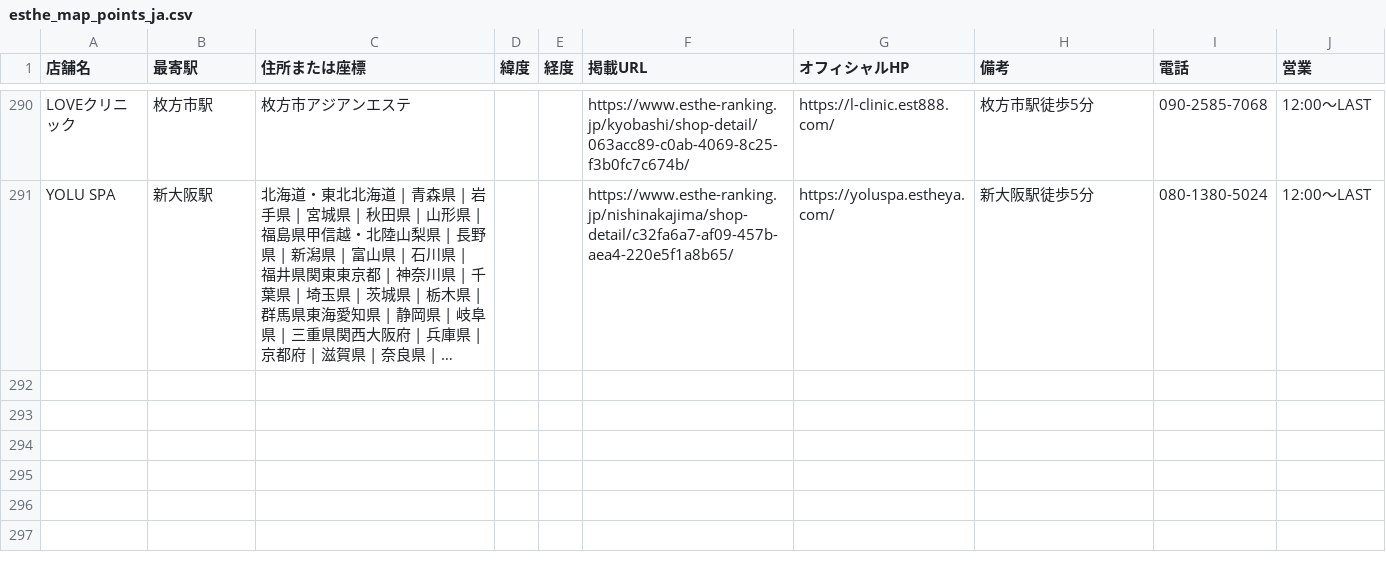
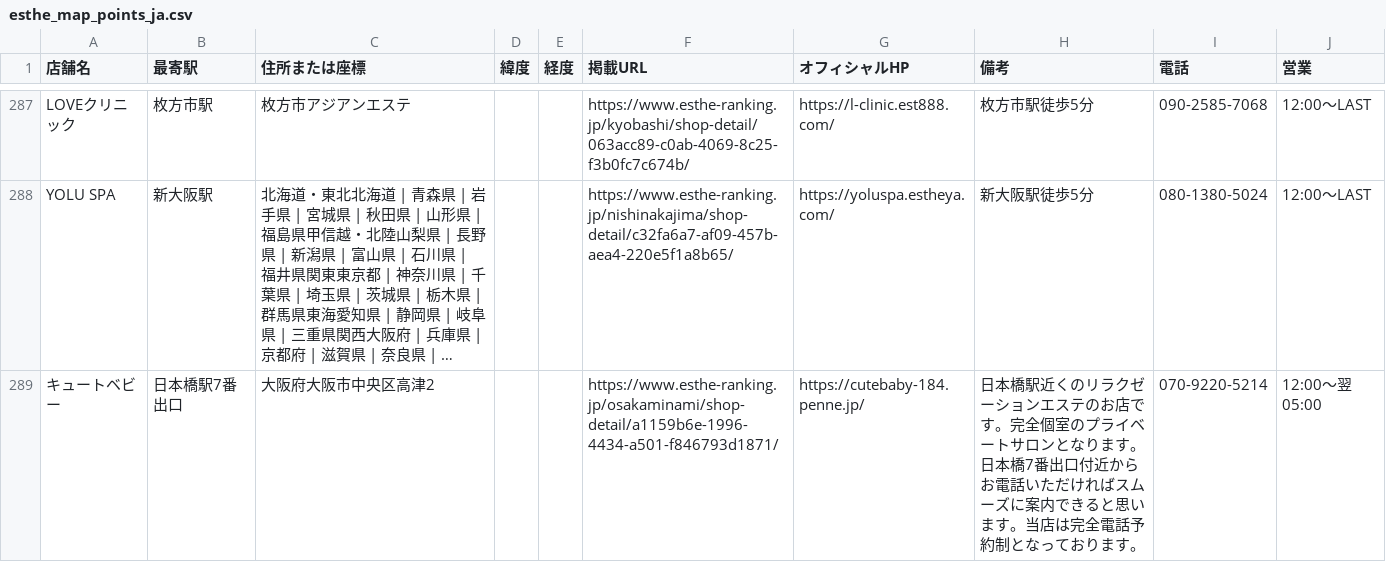
Before and after one commit to tknboon/esthe-viewer, a CSV file: region-data/osaka/esthe_map_points_ja.csv, drawn as a sheet; only a part is shown, gaps mark what is left out; long unchanged cells end in …; the diff covers the shown part only; the diff names each change by its address in the sheet, - before the commit and + after, or states it on an @@ line.

```diff
--- a/region-data/osaka/esthe_map_points_ja.csv
+++ b/region-data/osaka/esthe_map_points_ja.csv
+row 289: キュートベビー | 日本橋駅7番出口 | 大阪府大阪市中央区高津2 |  |  | https://www.esthe-ranking.jp/osakaminami/shop-detail/a1159b6e-1996-4434-a501-f846793d1871/ | https://cutebaby-184.penne.jp/ | 日本橋駅近くのリラクゼーションエステのお店です。完全個室のプライベートサロンとなります。日本橋7番出口付近からお電話いただければスムーズに案内できると思います。当店は完全電話予約制となっております。 | 070-9220-5214 | 12:00～翌 05:00
```
Also changed, not shown: 1 added row, 3 removed rows and 2 edited cells elsewhere in this file, region-data/osaka/esthe_legacy_rows.csv, region-data/tokyo/esthe_legacy_rows.csv, 29 other files.
